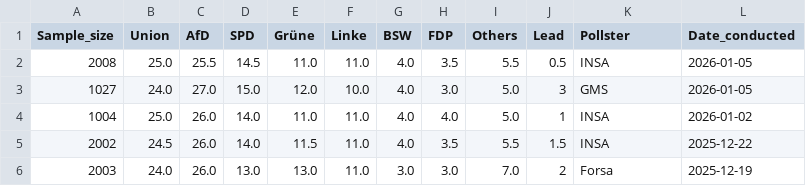
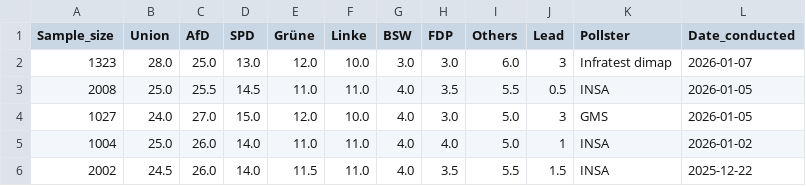
Before and after one commit to Andrevitali/PollsProject, a CSV file: Germany_polls_clean.csv, drawn as a sheet; only a part is shown; the shorter side is filled out with more unchanged rows.

```diff
--- a/Germany_polls_clean.csv
+++ b/Germany_polls_clean.csv
@@ -1,2 +1,3 @@
 Sample_size,Union,AfD,SPD,Grüne,Linke,BSW,FDP,Others,Lead,Pollster,Date_conducted
+1323,28.0,25.0,13.0,12.0,10.0,3.0,3.0,6.0,3,Infratest dimap,2026-01-07
 2008,25.0,25.5,14.5,11.0,11.0,4.0,3.5,5.5,0.5,INSA,2026-01-05
```
Also changed, not shown: Austria_national_polls_last5years_bs4.csv, Austria_polls_clean.csv, 4 other files.
